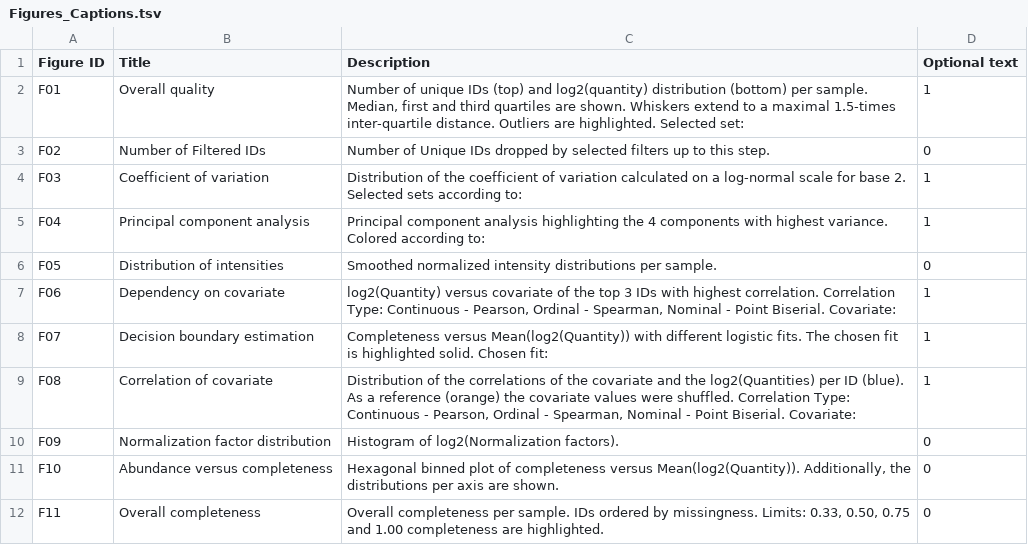
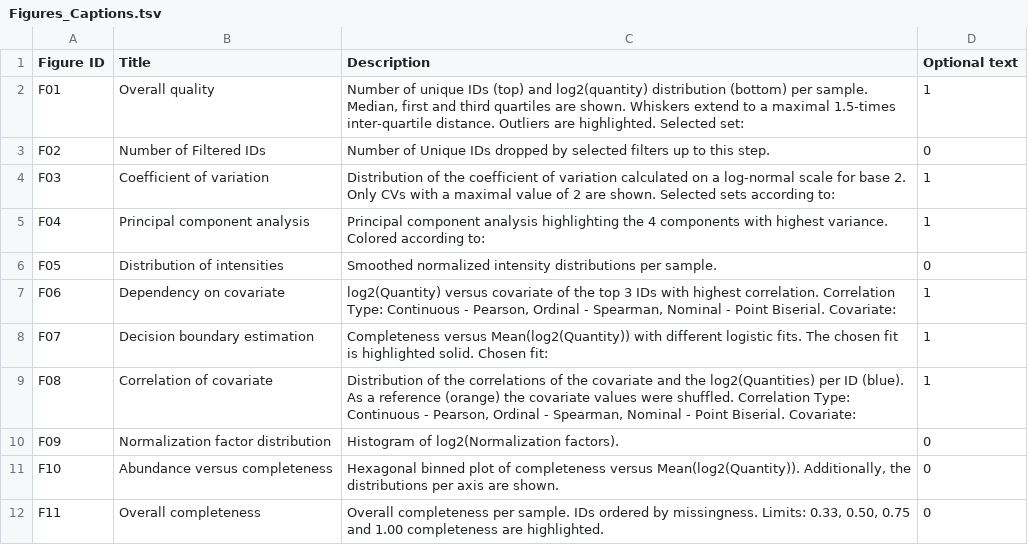
Before and after one commit to Ralser-lab/PrePAIReD, a TSV file: modules_python/Figures_Captions.tsv, drawn as a sheet.

Commit message:
UPDATED: Figure captions

```diff
--- a/modules_python/Figures_Captions.tsv
+++ b/modules_python/Figures_Captions.tsv
@@ -3,3 +3,3 @@ F01	Overall quality	Number of unique IDs (top) and log2(quantity) distribution (
 F02	Number of Filtered IDs	Number of Unique IDs dropped by selected filters up to this step.	0
-F03	Coefficient of variation	Distribution of the coefficient of variation calculated on a log-normal scale for base 2. Selected sets according to:	1
+F03	Coefficient of variation	Distribution of the coefficient of variation calculated on a log-normal scale for base 2. Only CVs with a maximal value of 2 are shown. Selected sets according to:	1
 F04	Principal component analysis	Principal component analysis highlighting the 4 components with highest variance. Colored according to:	1
```
